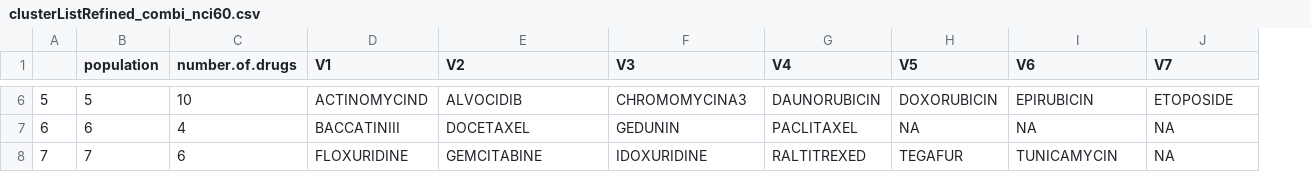
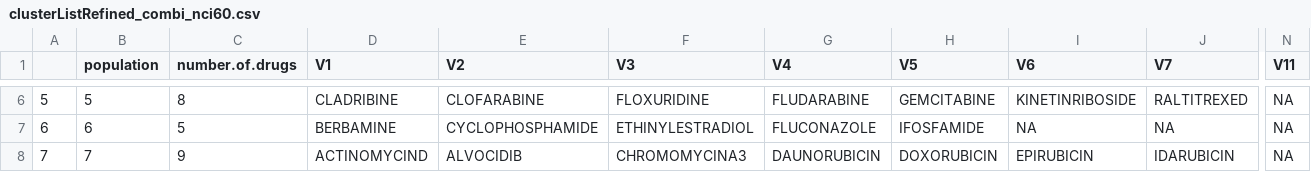
Before and after one commit to bhklab/DNF, a CSV file: Output/clusterListRefined_combi_nci60.csv, drawn as a sheet; only a part is shown, gaps mark what is left out; the diff covers the shown part only; the diff names each change by its address in the sheet, - before the commit and + after, or states it on an @@ line.

```diff
--- a/Output/clusterListRefined_combi_nci60.csv
+++ b/Output/clusterListRefined_combi_nci60.csv
+column N (V11), rows 6-8: all NA
-C6 (number.of.drugs): 10
+C6 (number.of.drugs): 8
-D6 (V1): ACTINOMYCIND
+D6 (V1): CLADRIBINE
-E6 (V2): ALVOCIDIB
+E6 (V2): CLOFARABINE
-F6 (V3): CHROMOMYCINA3
+F6 (V3): FLOXURIDINE
-G6 (V4): DAUNORUBICIN
+G6 (V4): FLUDARABINE
-H6 (V5): DOXORUBICIN
+H6 (V5): GEMCITABINE
-I6 (V6): EPIRUBICIN
+I6 (V6): KINETINRIBOSIDE
-J6 (V7): ETOPOSIDE
+J6 (V7): RALTITREXED
-C7 (number.of.drugs): 4
+C7 (number.of.drugs): 5
-D7 (V1): BACCATINIII
+D7 (V1): BERBAMINE
-E7 (V2): DOCETAXEL
+E7 (V2): CYCLOPHOSPHAMIDE
-F7 (V3): GEDUNIN
+F7 (V3): ETHINYLESTRADIOL
-G7 (V4): PACLITAXEL
+G7 (V4): FLUCONAZOLE
-H7 (V5): NA
+H7 (V5): IFOSFAMIDE
-C8 (number.of.drugs): 6
+C8 (number.of.drugs): 9
-D8 (V1): FLOXURIDINE
+D8 (V1): ACTINOMYCIND
-E8 (V2): GEMCITABINE
+E8 (V2): ALVOCIDIB
-F8 (V3): IDOXURIDINE
+F8 (V3): CHROMOMYCINA3
-G8 (V4): RALTITREXED
+G8 (V4): DAUNORUBICIN
-H8 (V5): TEGAFUR
+H8 (V5): DOXORUBICIN
-I8 (V6): TUNICAMYCIN
+I8 (V6): EPIRUBICIN
-J8 (V7): NA
+J8 (V7): IDARUBICIN
```
Also changed, not shown: 1 removed row and 93 edited cells elsewhere in this file, Output/clusterListRefined_combi_ctrpv2.csv, Output/communities_combi_ctrpv2.csv, 10 other files.
